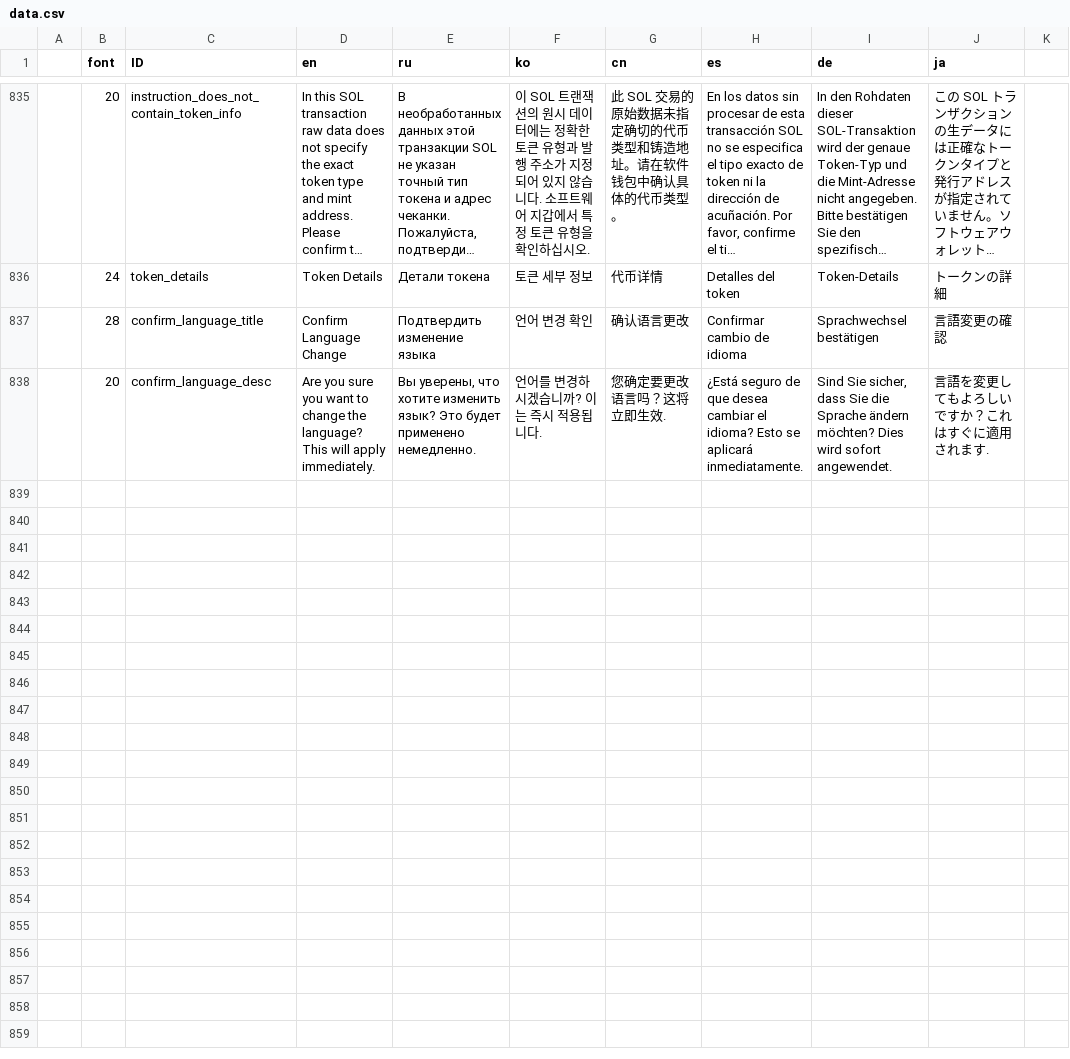
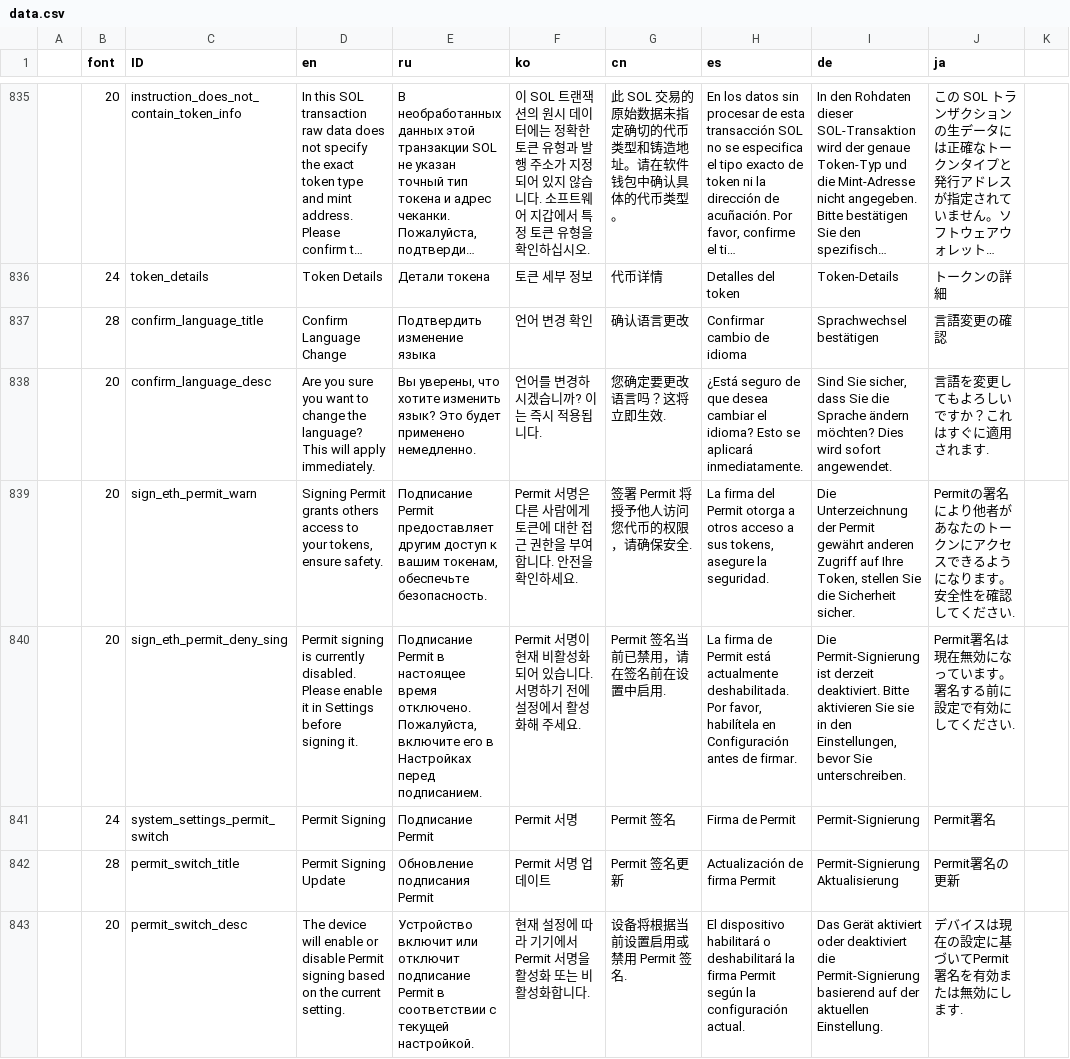
Before and after one commit to KeystoneHQ/keystone3-firmware, a CSV file: src/ui/lv_i18n/data.csv, drawn as a sheet; only a part is shown, gaps mark what is left out; long unchanged cells end in …; the diff names each change by its address in the sheet, - before the commit and + after, or states it on an @@ line.

```diff
--- a/src/ui/lv_i18n/data.csv
+++ b/src/ui/lv_i18n/data.csv
+row 839:  | 20 | sign_eth_permit_warn | Signing Permit grants others access to your tokens, ensure safety. | Подписание Permit предоставляет другим доступ к вашим токенам, обеспечьте безопасность. | Permit 서명은 다른 사람에게 토큰에 대한 접근 권한을 부여합니다. 안전을 확인하세요. | 签署 Permit 将授予他人访问您代币的权限，请确保安全. | La firma del Permit otorga a otros acceso a sus tokens, asegure la seguridad. | Die Unterzeichnung der Permit gewährt anderen Zugriff auf Ihre Token, stellen Sie die Sicherheit sicher. | Permitの署名により他者があなたのトークンにアクセスできるようになります。安全性を確認してください.
+row 840:  | 20 | sign_eth_permit_deny_sing | Permit signing is currently disabled. Please enable it in Settings before signing it. | Подписание Permit в настоящее время отключено. Пожалуйста, включите его в Настройках перед подписанием. | Permit 서명이 현재 비활성화되어 있습니다. 서명하기 전에 설정에서 활성화해 주세요. | Permit 签名当前已禁用，请在签名前在设置中启用. | La firma de Permit está actualmente deshabilitada. Por favor, habilítela en Configuración antes de firmar. | Die Permit-Signierung ist derzeit deaktiviert. Bitte aktivieren Sie sie in den Einstellungen, bevor Sie unterschreiben. | Permit署名は現在無効になっています。署名する前に設定で有効にしてください.
+row 841:  | 24 | system_settings_permit_switch | Permit Signing | Подписание Permit | Permit 서명 | Permit 签名 | Firma de Permit | Permit-Signierung | Permit署名
+row 842:  | 28 | permit_switch_title | Permit Signing Update | Обновление подписания Permit | Permit 서명 업데이트 | Permit 签名更新 | Actualización de firma Permit | Permit-Signierung Aktualisierung | Permit署名の更新
+row 843:  | 20 | permit_switch_desc | The device will enable or disable Permit signing based on the current setting. | Устройство включит или отключит подписание Permit в соответствии с текущей настройкой. | 현재 설정에 따라 기기에서 Permit 서명을 활성화 또는 비활성화합니다. | 设备将根据当前设置启用或禁用 Permit 签名. | El dispositivo habilitará o deshabilitará la firma Permit según la configuración actual. | Das Gerät aktiviert oder deaktiviert die Permit-Signierung basierend auf der aktuellen Einstellung. | デバイスは現在の設定に基づいてPermit署名を有効または無効にします.
```
Also changed, not shown: 22 other files.
